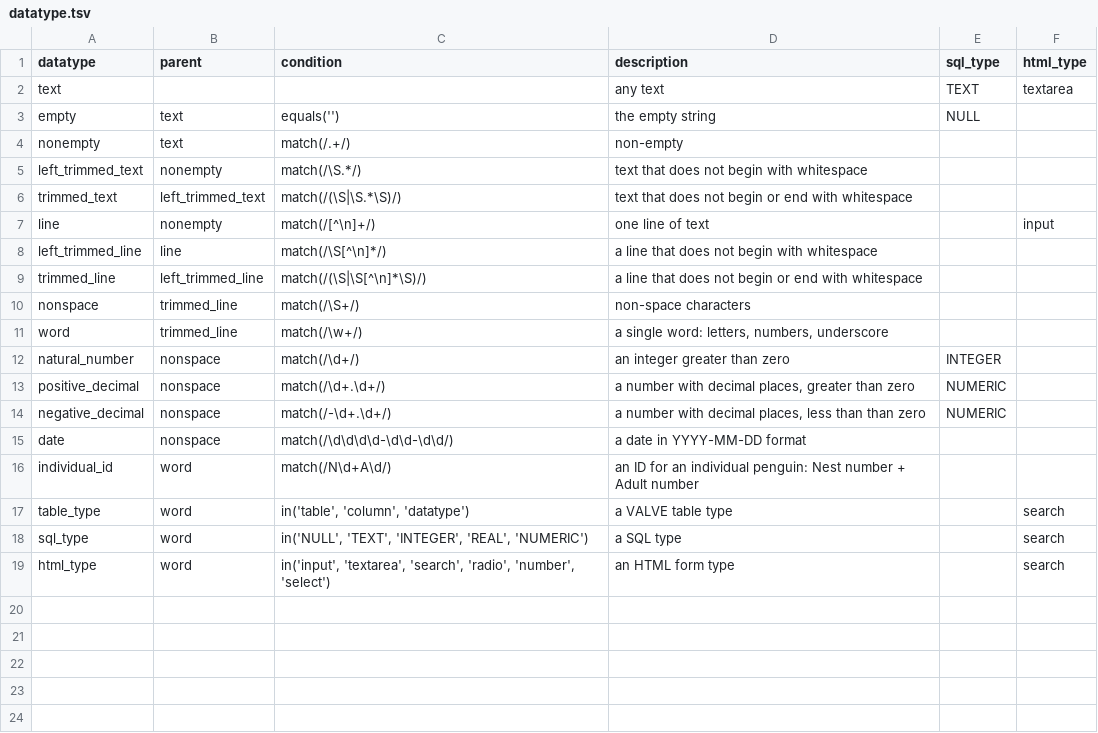
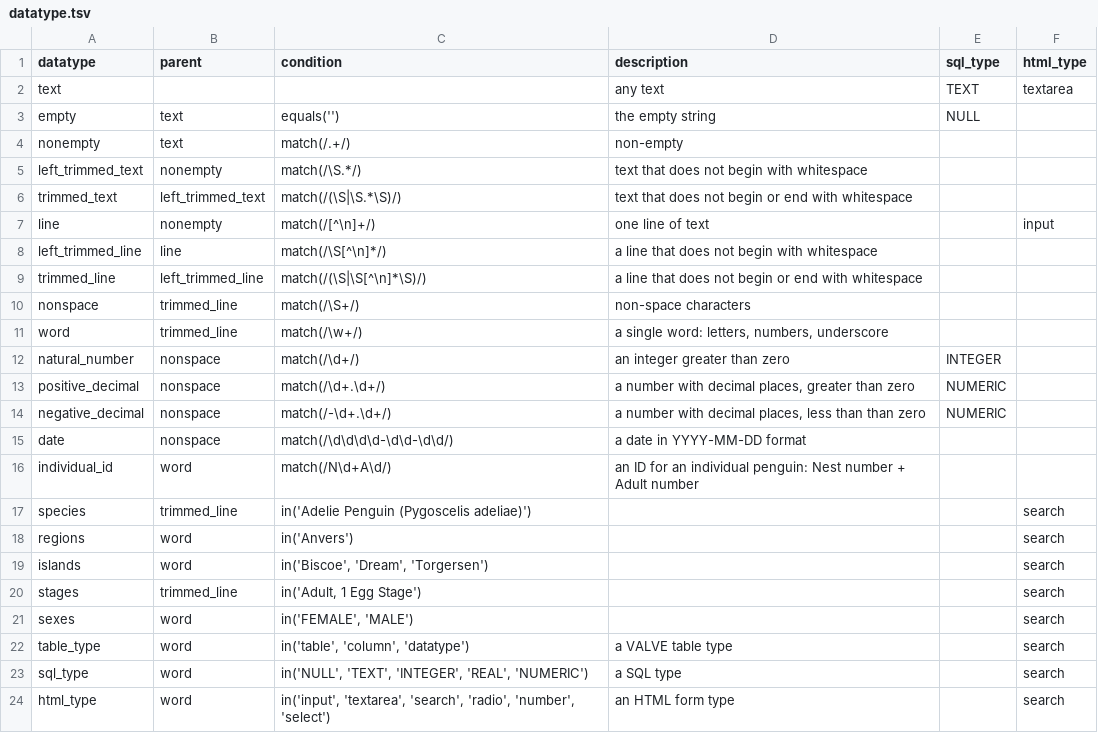
Before and after one commit to ontodev/nanobot.rs, a TSV file: examples/penguins/table/src/schema/datatype.tsv, drawn as a sheet; the diff names each change by its address in the sheet, - before the commit and + after, or states it on an @@ line.

Commit message:
Enumerate terminology in penguin 'table' example

```diff
--- a/examples/penguins/table/src/schema/datatype.tsv
+++ b/examples/penguins/table/src/schema/datatype.tsv
+row 17: species | trimmed_line | in('Adelie Penguin (Pygoscelis adeliae)') |  |  | search
+row 18: regions | word | in('Anvers') |  |  | search
+row 19: islands | word | in('Biscoe', 'Dream', 'Torgersen') |  |  | search
+row 20: stages | trimmed_line | in('Adult, 1 Egg Stage') |  |  | search
+row 21: sexes | word | in('FEMALE', 'MALE') |  |  | search
```
Also changed, not shown: examples/penguins/table/src/schema/column.tsv.
